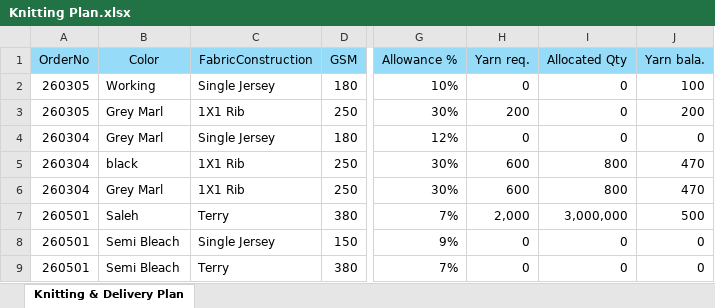
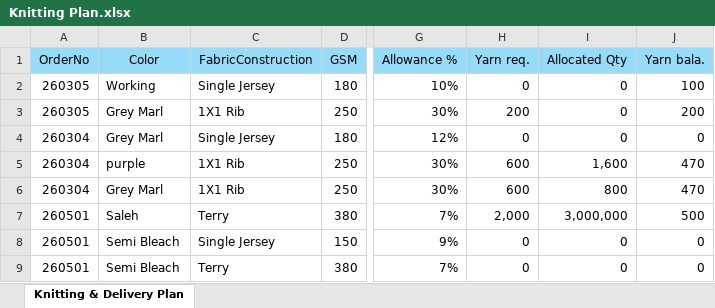
Before and after one commit to WakilIsrakAbir/EPYLION-Project-V2, an Excel workbook: Knitting Plan.xlsx, sheet Knitting & Delivery Plan, drawn as a sheet; only a part is shown, gaps mark what is left out; values as stored, in another font and other column widths than the file's, no borders; the diff names each change by its address in the sheet, - before the commit and + after, or states it on an @@ line.

Commit message:
all testing done

```diff
--- a/Knitting Plan.xlsx (sheet Knitting & Delivery Plan)
+++ b/Knitting Plan.xlsx (sheet Knitting & Delivery Plan)
-B5 (Color): black
+B5 (Color): purple
-I5 (Allocated Qty): 800
+I5 (Allocated Qty): 1,600
```
